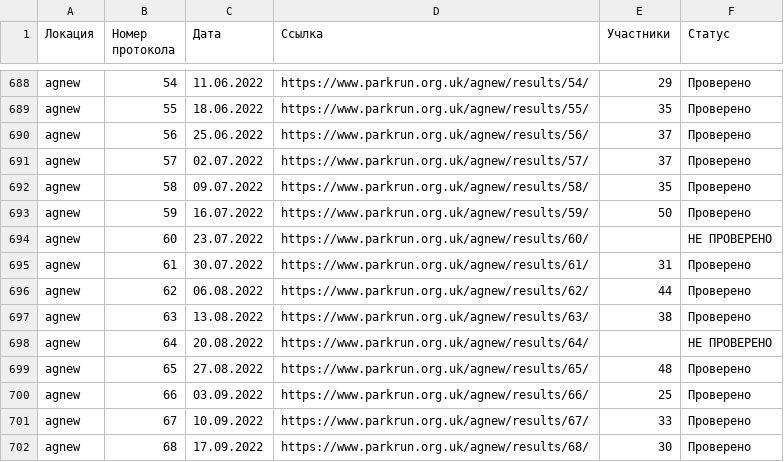
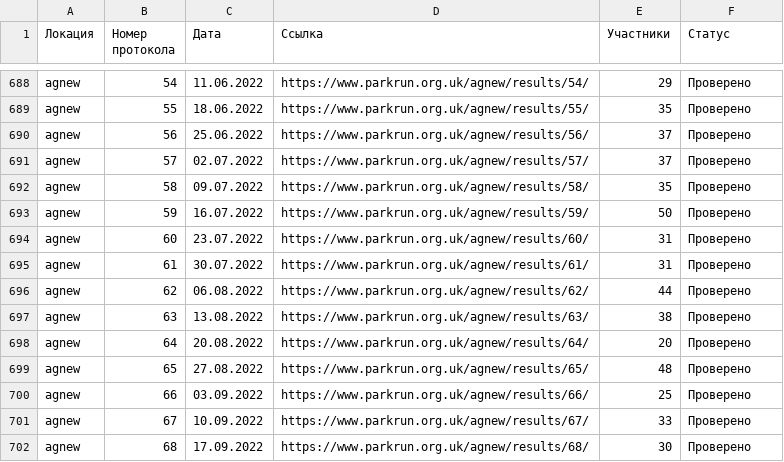
Before and after one commit to anatoly-cherdakov/parkwalker-audit, a CSV file: pre_parkwalker_2018_2022.csv, drawn as a sheet; only a part is shown, gaps mark what is left out; the diff covers the shown part only.

```diff
--- a/pre_parkwalker_2018_2022.csv
+++ b/pre_parkwalker_2018_2022.csv
@@ -693,3 +693,3 @@ agnew;58;09.07.2022;https://www.parkrun.org.uk/agnew/results/58/;35;Провер
 agnew;59;16.07.2022;https://www.parkrun.org.uk/agnew/results/59/;50;Проверено
-agnew;60;23.07.2022;https://www.parkrun.org.uk/agnew/results/60/;;НЕ ПРОВЕРЕНО
+agnew;60;23.07.2022;https://www.parkrun.org.uk/agnew/results/60/;31;Проверено
 agnew;61;30.07.2022;https://www.parkrun.org.uk/agnew/results/61/;31;Проверено
@@ -697,3 +697,3 @@ agnew;62;06.08.2022;https://www.parkrun.org.uk/agnew/results/62/;44;Провер
 agnew;63;13.08.2022;https://www.parkrun.org.uk/agnew/results/63/;38;Проверено
-agnew;64;20.08.2022;https://www.parkrun.org.uk/agnew/results/64/;;НЕ ПРОВЕРЕНО
+agnew;64;20.08.2022;https://www.parkrun.org.uk/agnew/results/64/;20;Проверено
 agnew;65;27.08.2022;https://www.parkrun.org.uk/agnew/results/65/;48;Проверено
```
Also changed, not shown: 62 edited cells elsewhere in this file, 1 other file.
